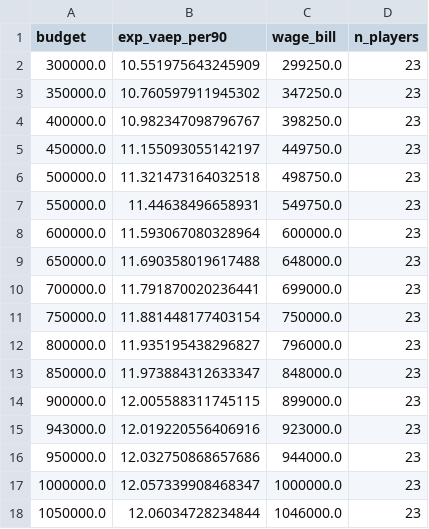
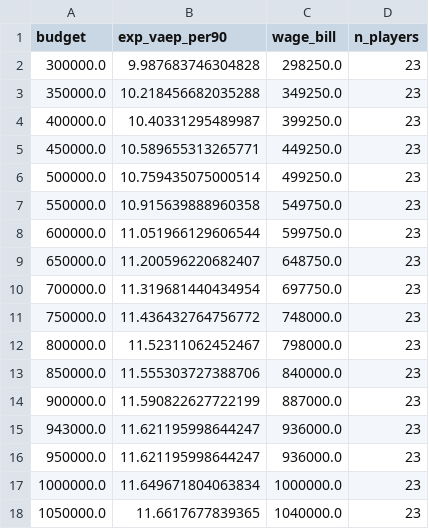
Before and after one commit to FaiyazEnayet/efficient-frontier-fc, a CSV file: demo/frontier.csv, drawn as a sheet; only a part is shown; the diff covers the shown part only.

```diff
--- a/demo/frontier.csv
+++ b/demo/frontier.csv
@@ -1,18 +1,18 @@
 budget,exp_vaep_per90,wage_bill,n_players
-300000.0,10.551975643245909,299250.0,23
-350000.0,10.760597911945302,347250.0,23
-400000.0,10.982347098796767,398250.0,23
-450000.0,11.155093055142197,449750.0,23
-500000.0,11.321473164032518,498750.0,23
-550000.0,11.44638496658931,549750.0,23
-600000.0,11.593067080328964,600000.0,23
-650000.0,11.690358019617488,648000.0,23
-700000.0,11.791870020236441,699000.0,23
-750000.0,11.881448177403154,750000.0,23
-800000.0,11.935195438296827,796000.0,23
-850000.0,11.973884312633347,848000.0,23
-900000.0,12.005588311745115,899000.0,23
-943000.0,12.019220556406916,923000.0,23
-950000.0,12.032750868657686,944000.0,23
-1000000.0,12.057339908468347,1000000.0,23
-1050000.0,12.06034728234844,1046000.0,23
+300000.0,9.987683746304828,298250.0,23
+350000.0,10.218456682035288,349250.0,23
+400000.0,10.40331295489987,399250.0,23
+450000.0,10.589655313265771,449250.0,23
+500000.0,10.759435075000514,499250.0,23
+550000.0,10.915639888960358,549750.0,23
+600000.0,11.051966129606544,599750.0,23
+650000.0,11.200596220682407,648750.0,23
+700000.0,11.319681440434954,697750.0,23
+750000.0,11.436432764756772,748000.0,23
+800000.0,11.52311062452467,798000.0,23
+850000.0,11.555303727388706,840000.0,23
+900000.0,11.590822627722199,887000.0,23
+943000.0,11.621195998644247,936000.0,23
+950000.0,11.621195998644247,936000.0,23
+1000000.0,11.649671804063834,1000000.0,23
+1050000.0,11.6617677839365,1040000.0,23
```
Also changed, not shown: 18 edited cells elsewhere in this file, demo/backtest.csv, demo/players.csv, 2 other files.
